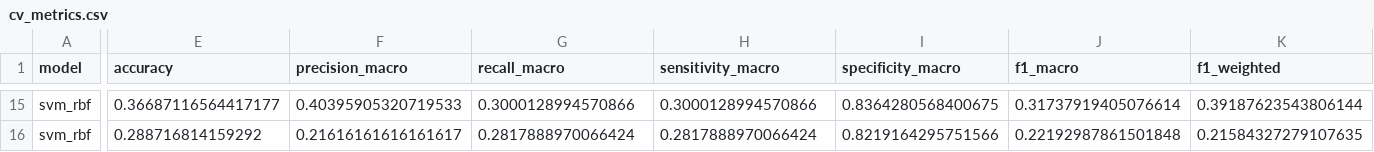
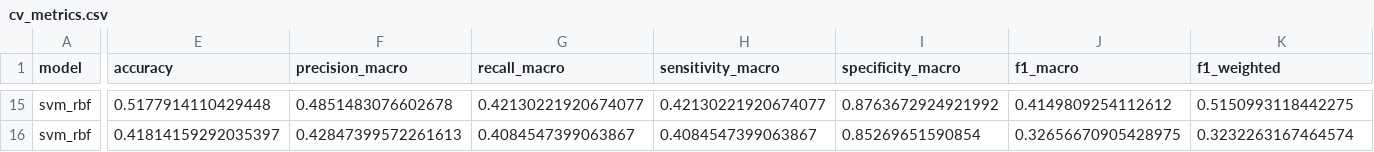
Before and after one commit to yazanus94-dot/ecg-physionet-robustness-benchmark, a CSV file: reports/results/cv_metrics.csv, drawn as a sheet; only a part is shown, gaps mark what is left out; the diff covers the shown part only; the diff names each change by its address in the sheet, - before the commit and + after, or states it on an @@ line.

```diff
--- a/reports/results/cv_metrics.csv
+++ b/reports/results/cv_metrics.csv
-E15 (accuracy): 0.36687116564417177
+E15 (accuracy): 0.5177914110429448
-F15 (precision_macro): 0.40395905320719533
+F15 (precision_macro): 0.4851483076602678
-G15 (recall_macro): 0.3000128994570866
+G15 (recall_macro): 0.42130221920674077
-H15 (sensitivity_macro): 0.3000128994570866
+H15 (sensitivity_macro): 0.42130221920674077
-I15 (specificity_macro): 0.8364280568400675
+I15 (specificity_macro): 0.8763672924921992
-J15 (f1_macro): 0.31737919405076614
+J15 (f1_macro): 0.4149809254112612
-K15 (f1_weighted): 0.39187623543806144
+K15 (f1_weighted): 0.5150993118442275
-E16 (accuracy): 0.288716814159292
+E16 (accuracy): 0.41814159292035397
-F16 (precision_macro): 0.21616161616161617
+F16 (precision_macro): 0.42847399572261613
-G16 (recall_macro): 0.2817888970066424
+G16 (recall_macro): 0.4084547399063867
-H16 (sensitivity_macro): 0.2817888970066424
+H16 (sensitivity_macro): 0.4084547399063867
-I16 (specificity_macro): 0.8219164295751566
+I16 (specificity_macro): 0.85269651590854
-J16 (f1_macro): 0.22192987861501848
+J16 (f1_macro): 0.32656670905428975
-K16 (f1_weighted): 0.21584327279107635
+K16 (f1_weighted): 0.3232263167464574
```
Also changed, not shown: 66 edited cells elsewhere in this file, reports/results/nstdb_evaluation.csv, 24 other files.
